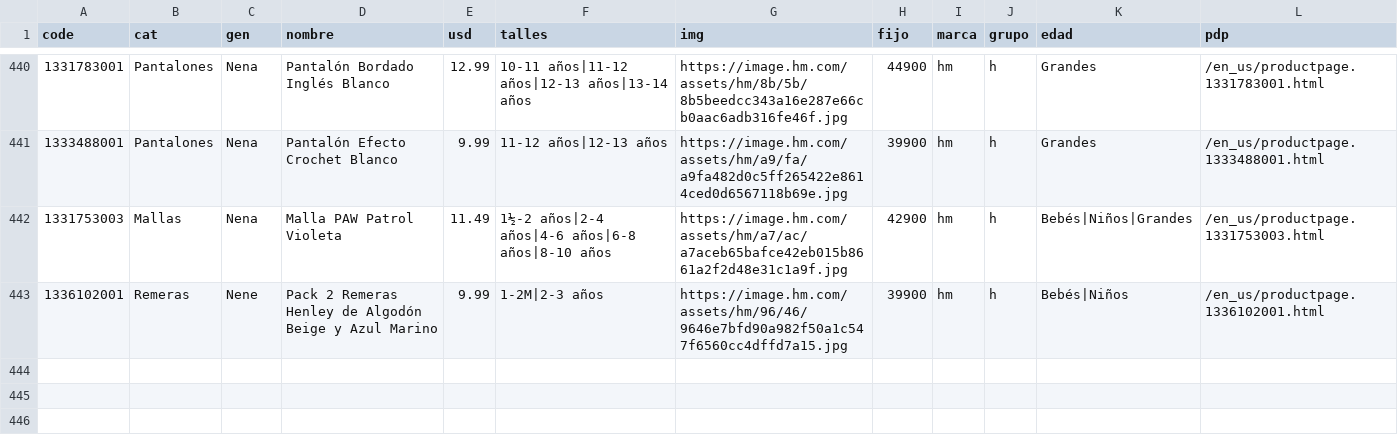
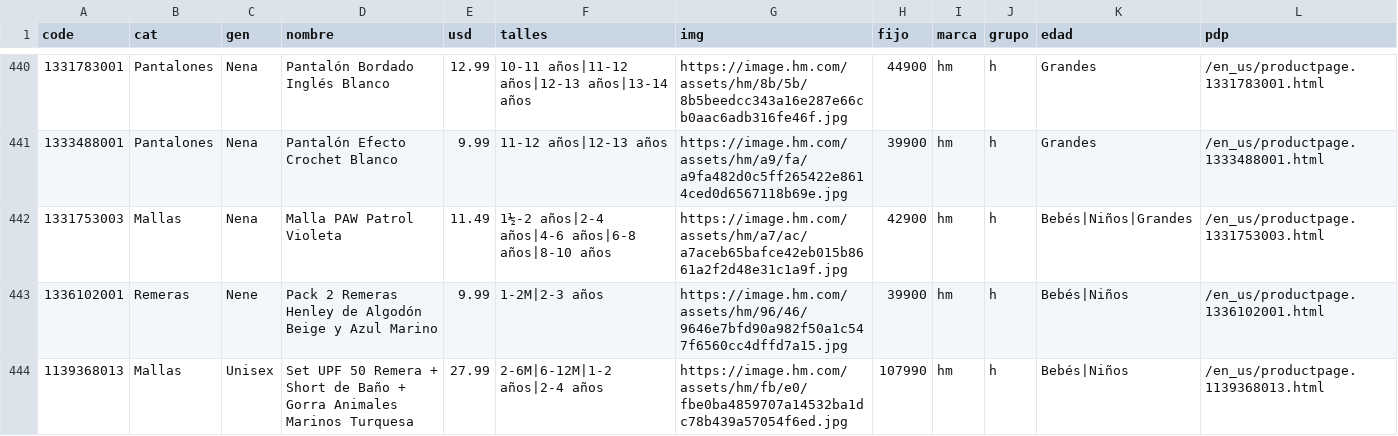
Before and after one commit to pcampodoni-ux/topp-preventa, a TSV file: tools/hm_verano.tsv, drawn as a sheet; only a part is shown, gaps mark what is left out.

```diff
--- a/tools/hm_verano.tsv
+++ b/tools/hm_verano.tsv
@@ -443 +443,2 @@ code	cat	gen	nombre	usd	talles	img	fijo	marca	grupo	edad	pdp
 1336102001	Remeras	Nene	Pack 2 Remeras Henley de Algodón Beige y Azul Marino	9.99	1-2M|2-3 años	https://image.hm.com/assets/hm/96/46/9646e7bfd90a982f50a1c547f6560cc4dffd7a15.jpg	39900	hm	h	Bebés|Niños	/en_us/productpage.1336102001.html
+1139368013	Mallas	Unisex	Set UPF 50 Remera + Short de Baño + Gorra Animales Marinos Turquesa	27.99	2-6M|6-12M|1-2 años|2-4 años	https://image.hm.com/assets/hm/fb/e0/fbe0ba4859707a14532ba1dc78b439a57054f6ed.jpg	107990	hm	h	Bebés|Niños	/en_us/productpage.1139368013.html
```
Also changed, not shown: 3 other files.
